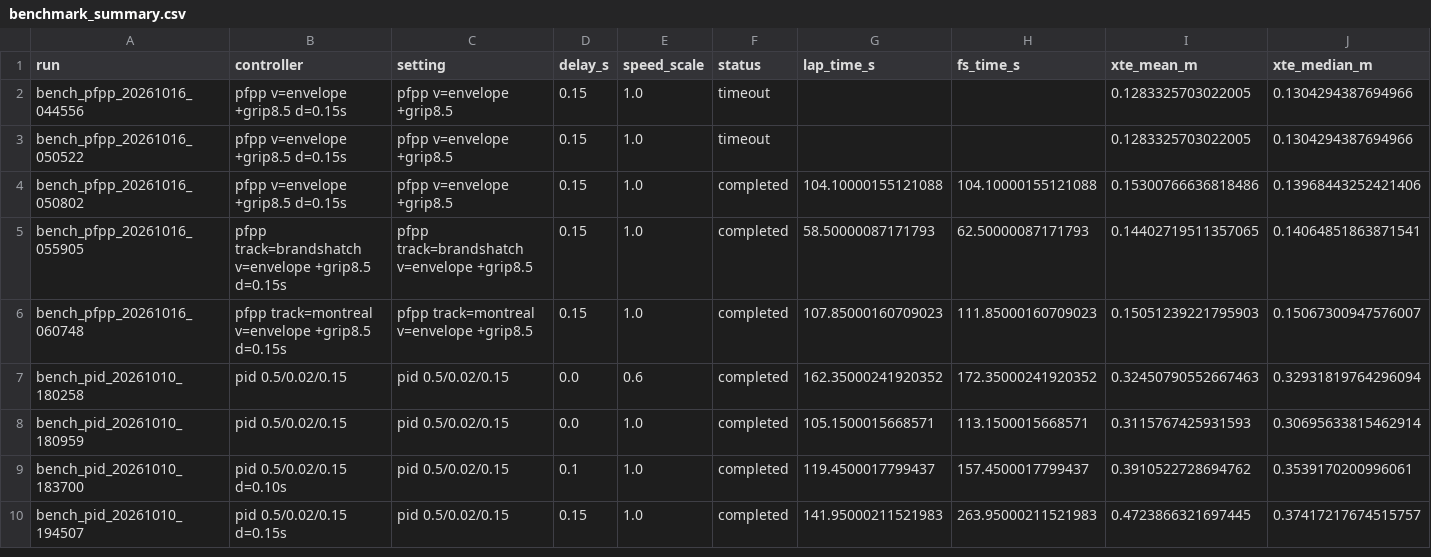
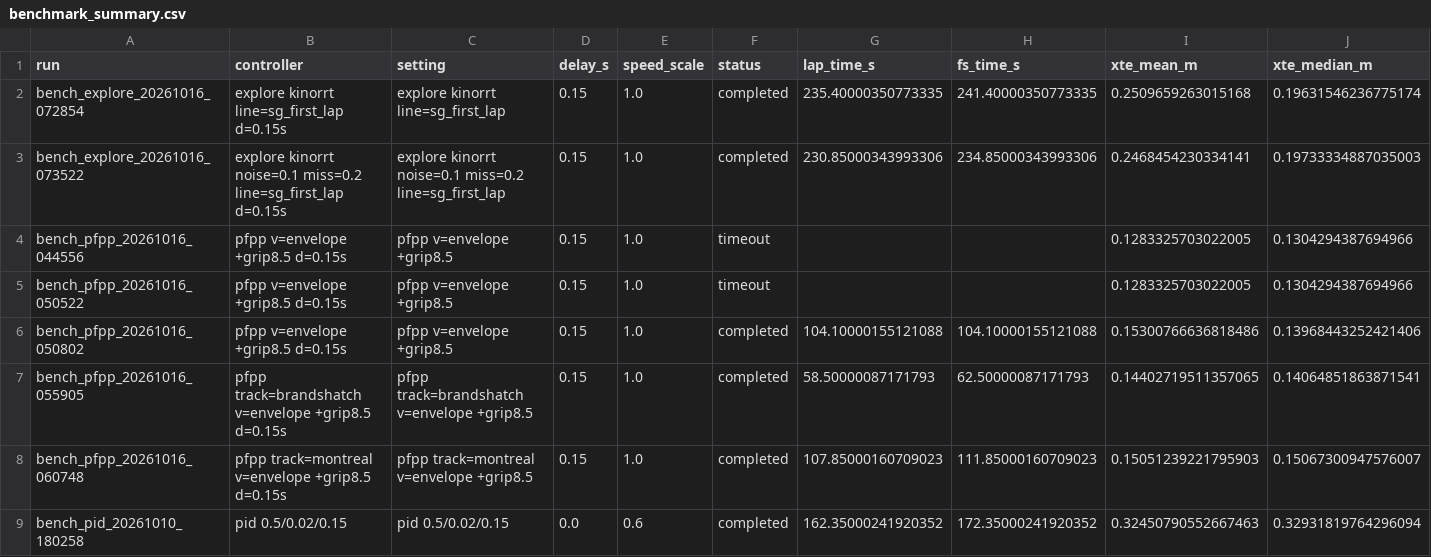
Before and after one commit to bisharahakim/fs_autonomous_controller, a CSV file: outputs/carla/benchmark_summary.csv, drawn as a sheet; only a part is shown; the shorter side is filled out with more unchanged rows; rows hold the shown columns only; the diff names each change by its address in the sheet, - before the commit and + after, or states it on an @@ line.

Commit message:
First lap on an unknown track: cone perception, KinoRRT, PFPP tracking

```diff
--- a/outputs/carla/benchmark_summary.csv
+++ b/outputs/carla/benchmark_summary.csv
+row 2: bench_explore_20261016_072854 | explore kinorrt line=sg_first_lap d=0.15s | explore kinorrt line=sg_first_lap | 0.15 | 1.0 | completed | 235.40000350773335 | 241.40000350773335 | 0.2509659263015168 | 0.19631546236775174
+row 3: bench_explore_20261016_073522 | explore kinorrt noise=0.1 miss=0.2 line=sg_first_lap d=0.15s | explore kinorrt noise=0.1 miss=0.2 line=sg_first_lap | 0.15 | 1.0 | completed | 230.85000343993306 | 234.85000343993306 | 0.2468454230334141 | 0.19733334887035003
```
Also changed, not shown: 25 other files.
